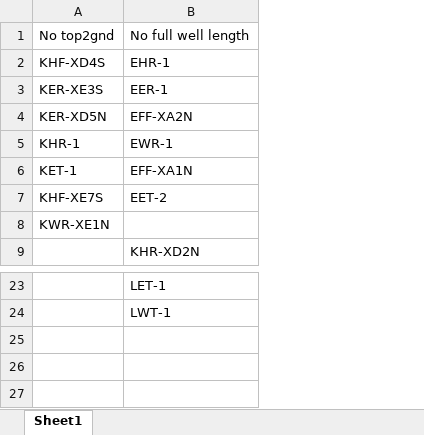
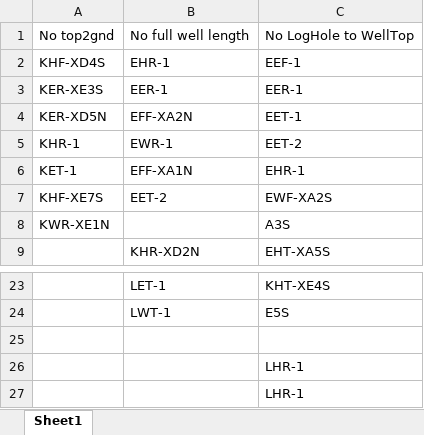
Before and after one commit to jnatali/sagehen_meadows, an Excel workbook: data/field_observations/groundwater/Wells_with_Missing_Data.xlsx, sheet Sheet1, drawn as a sheet; only a part is shown, gaps mark what is left out; values as stored, in another font and other column widths than the file's, no borders; the diff names each change by its address in the sheet, - before the commit and + after, or states it on an @@ line.

Commit message:
updated filenames and column names

```diff
--- a/data/field_observations/groundwater/Wells_with_Missing_Data.xlsx (sheet Sheet1)
+++ b/data/field_observations/groundwater/Wells_with_Missing_Data.xlsx (sheet Sheet1)
+column C, rows 1-9: No LogHole to WellTop | EEF-1 | EER-1 | EET-1 | EET-2 | EHR-1 | EWF-XA2S | A3S | EHT-XA5S; rows 23-24: KHT-XE4S | E5S
+row 25: (empty)
+row 26:  |  | LHR-1
+row 27:  |  | LHR-1
```
Also changed, not shown: 8 other files.
